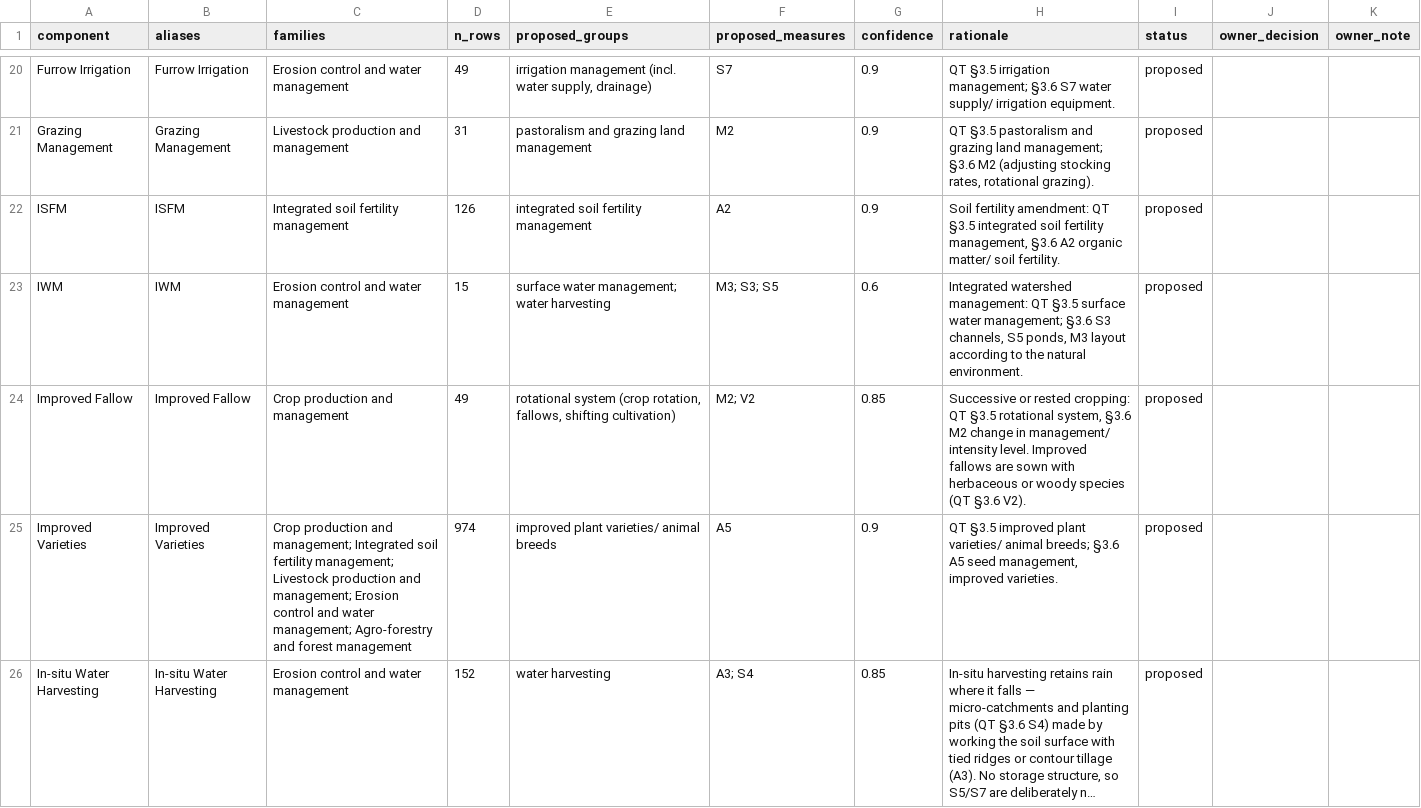
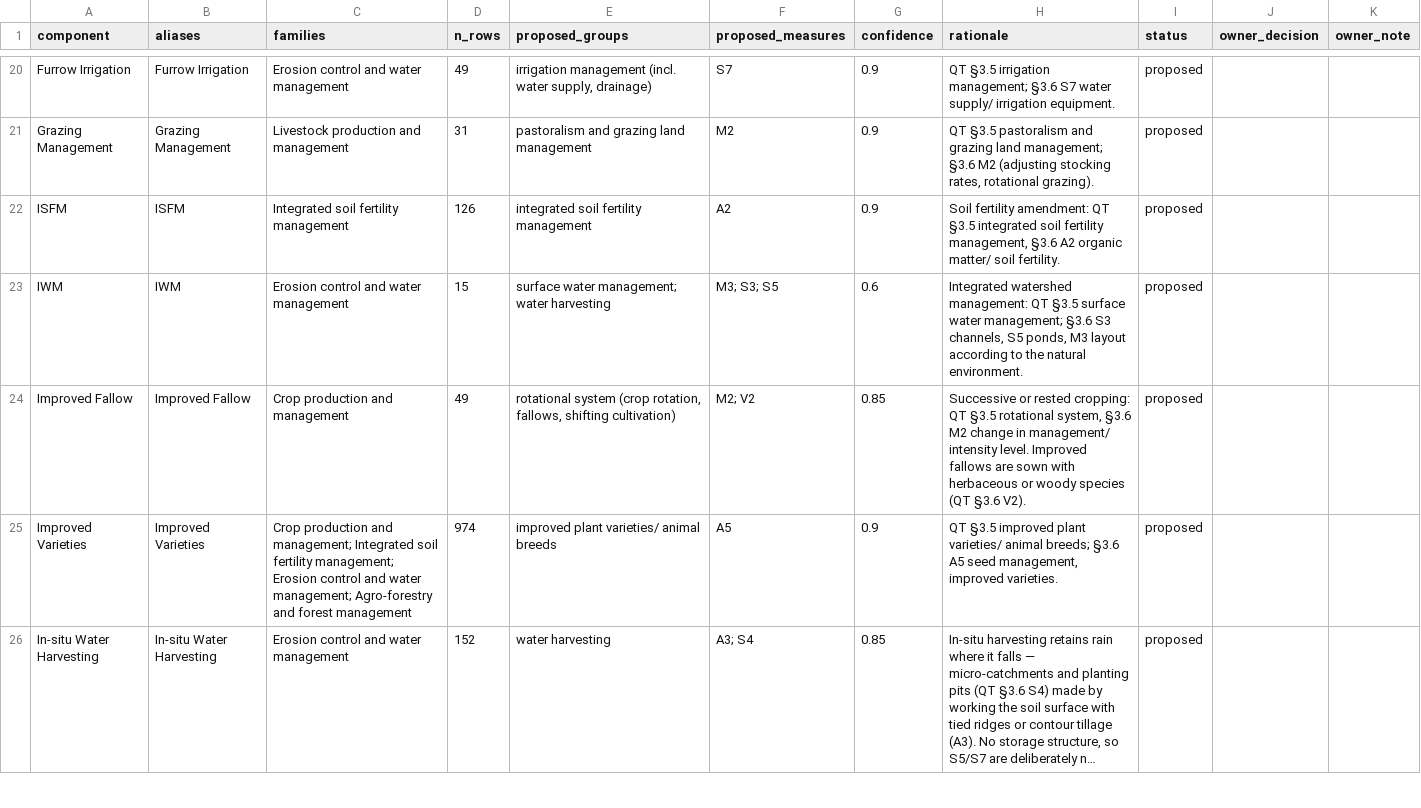
Before and after one commit to misge1233/agroecology-, a CSV file: docs/decisions/wocat_crosswalk_proposal.csv, drawn as a sheet; only a part is shown, gaps mark what is left out; long unchanged cells end in …; the diff covers the shown part only; the diff names each change by its address in the sheet, - before the commit and + after, or states it on an @@ line.

Commit message:
P6a.1: practice_family fix (supplement keyword), dataset v2, interim retrain, eval scaffolding (reviewed)

```diff
--- a/docs/decisions/wocat_crosswalk_proposal.csv
+++ b/docs/decisions/wocat_crosswalk_proposal.csv
-C25 (families): …fertility management; Livestock production and management; Erosion control…
+C25 (families): …fertility management; Erosion control…
```
Also changed, not shown: 2 edited cells elsewhere in this file, 24 other files.
